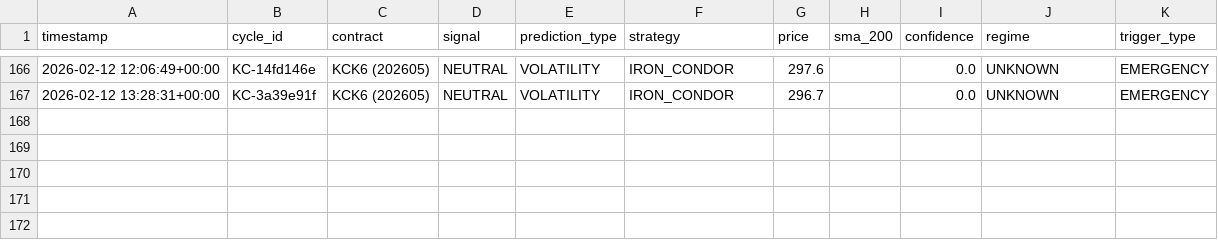
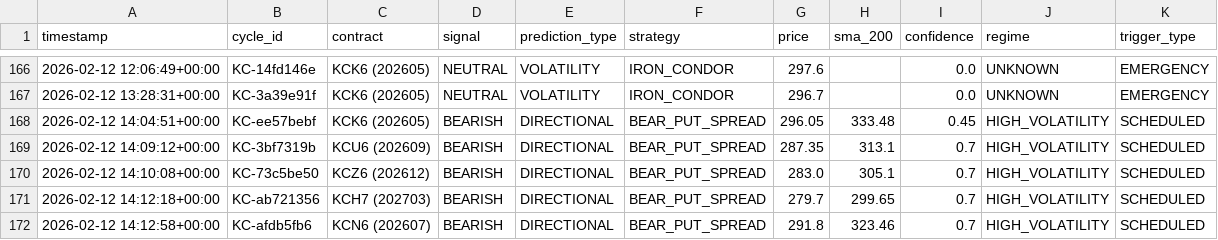
Before and after one commit to rozavala/real_options, a CSV file: dev/decision_signals.csv, drawn as a sheet; only a part is shown, gaps mark what is left out; the diff names each change by its address in the sheet, - before the commit and + after, or states it on an @@ line.

```diff
--- a/dev/decision_signals.csv
+++ b/dev/decision_signals.csv
+row 168: 2026-02-12 14:04:51+00:00 | KC-ee57bebf | KCK6 (202605) | BEARISH | DIRECTIONAL | BEAR_PUT_SPREAD | 296.05 | 333.48 | 0.45 | HIGH_VOLATILITY | SCHEDULED
+row 169: 2026-02-12 14:09:12+00:00 | KC-3bf7319b | KCU6 (202609) | BEARISH | DIRECTIONAL | BEAR_PUT_SPREAD | 287.35 | 313.1 | 0.7 | HIGH_VOLATILITY | SCHEDULED
+row 170: 2026-02-12 14:10:08+00:00 | KC-73c5be50 | KCZ6 (202612) | BEARISH | DIRECTIONAL | BEAR_PUT_SPREAD | 283.0 | 305.1 | 0.7 | HIGH_VOLATILITY | SCHEDULED
+row 171: 2026-02-12 14:12:18+00:00 | KC-ab721356 | KCH7 (202703) | BEARISH | DIRECTIONAL | BEAR_PUT_SPREAD | 279.7 | 299.65 | 0.7 | HIGH_VOLATILITY | SCHEDULED
+row 172: 2026-02-12 14:12:58+00:00 | KC-afdb5fb6 | KCN6 (202607) | BEARISH | DIRECTIONAL | BEAR_PUT_SPREAD | 291.8 | 323.46 | 0.7 | HIGH_VOLATILITY | SCHEDULED
```
Also changed, not shown: dev/data/agent_accuracy_structured.csv, dev/data/weight_evolution.csv, 10 other files.
